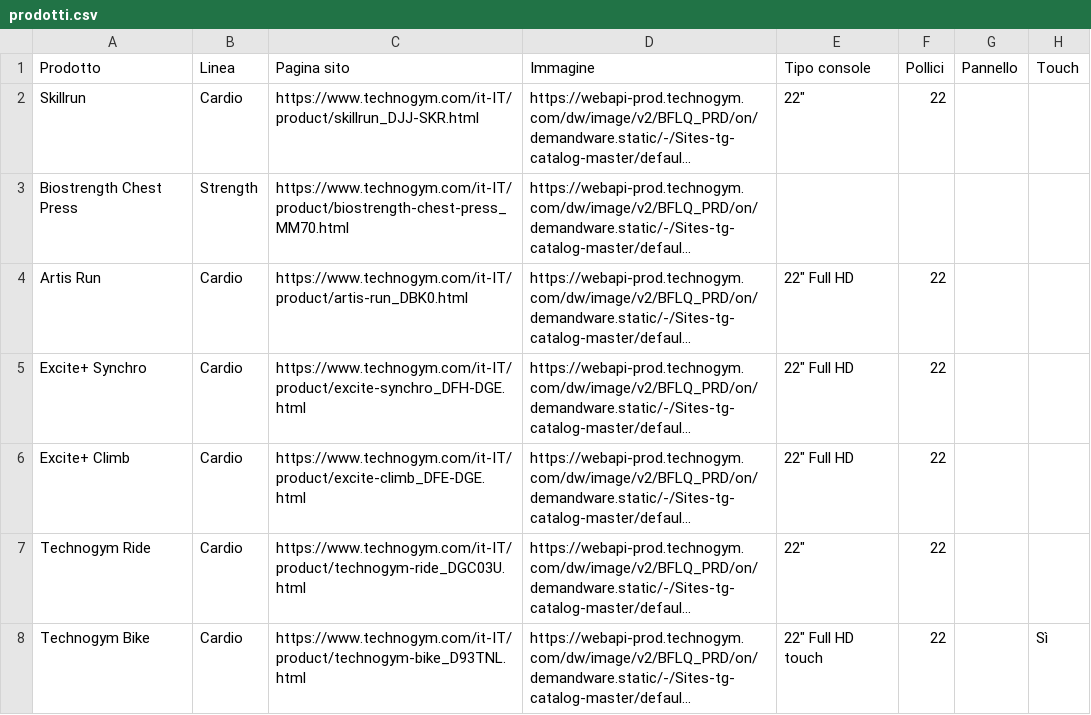
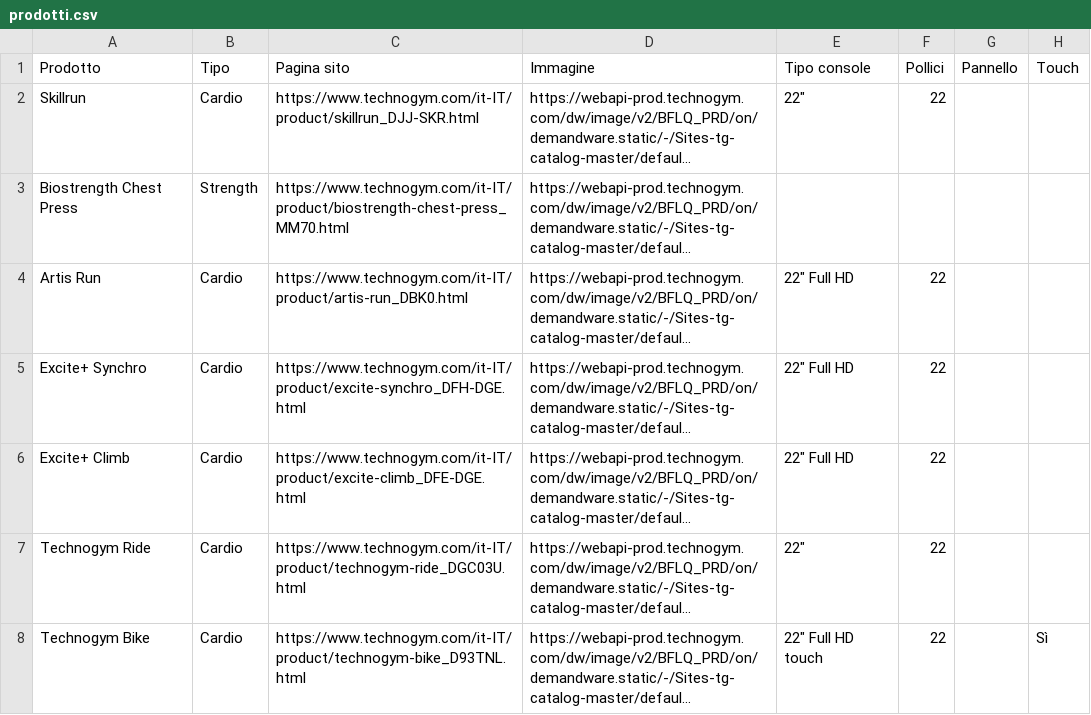
Before and after one commit to FranzPaolini/display-registry, a CSV file: data/prodotti.csv, drawn as a sheet; only a part is shown; long unchanged cells end in …; the diff names each change by its address in the sheet, - before the commit and + after, or states it on an @@ line.

```diff
--- a/data/prodotti.csv
+++ b/data/prodotti.csv
-B1: Linea
+B1: Tipo
```
Also changed, not shown: 4 other files.
